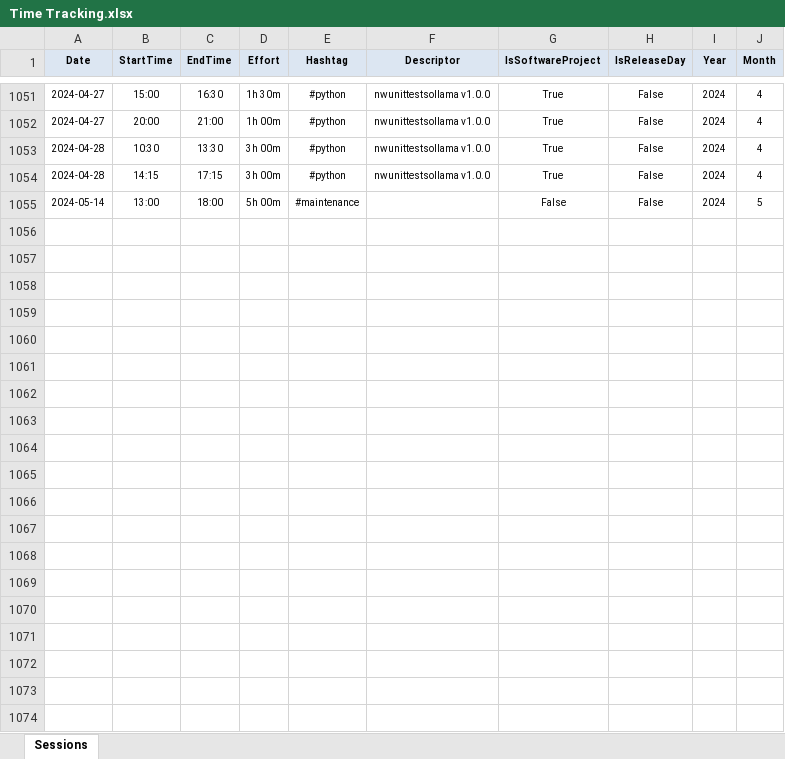
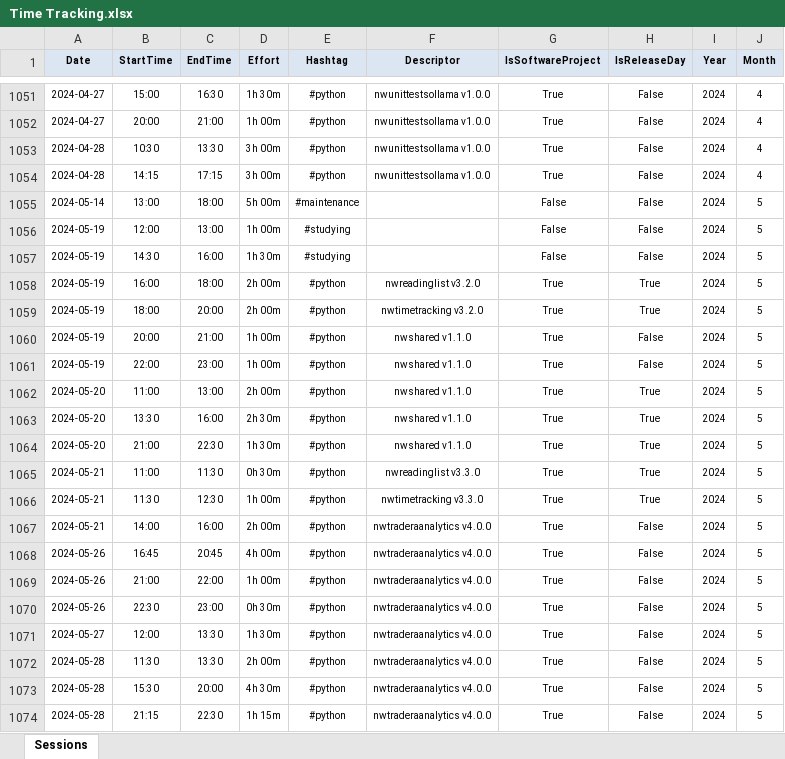
Before and after one commit to numbworks/nwtimetracking, an Excel workbook: data/Time Tracking.xlsx, sheet Sessions, drawn as a sheet; only a part is shown, gaps mark what is left out; values as stored, in another font and other column widths than the file's, no borders; the diff covers the shown part only; the diff names each change by its address in the sheet, - before the commit and + after, or states it on an @@ line.

Commit message:
#28 Time Tracking.xlsx: updated to 2024-06-07.

```diff
--- a/data/Time Tracking.xlsx (sheet Sessions)
+++ b/data/Time Tracking.xlsx (sheet Sessions)
+row 1056: 2024-05-19 | 12:00 | 13:00 | 1h 00m | #studying |  | False | False | 2024 | 5
+row 1057: 2024-05-19 | 14:30 | 16:00 | 1h 30m | #studying |  | False | False | 2024 | 5
+row 1058: 2024-05-19 | 16:00 | 18:00 | 2h 00m | #python | nwreadinglist v3.2.0 | True | True | 2024 | 5
+row 1059: 2024-05-19 | 18:00 | 20:00 | 2h 00m | #python | nwtimetracking v3.2.0 | True | True | 2024 | 5
+row 1060: 2024-05-19 | 20:00 | 21:00 | 1h 00m | #python | nwshared v1.1.0 | True | False | 2024 | 5
+row 1061: 2024-05-19 | 22:00 | 23:00 | 1h 00m | #python | nwshared v1.1.0 | True | False | 2024 | 5
+row 1062: 2024-05-20 | 11:00 | 13:00 | 2h 00m | #python | nwshared v1.1.0 | True | True | 2024 | 5
+row 1063: 2024-05-20 | 13:30 | 16:00 | 2h 30m | #python | nwshared v1.1.0 | True | True | 2024 | 5
+row 1064: 2024-05-20 | 21:00 | 22:30 | 1h 30m | #python | nwshared v1.1.0 | True | True | 2024 | 5
+row 1065: 2024-05-21 | 11:00 | 11:30 | 0h 30m | #python | nwreadinglist v3.3.0 | True | True | 2024 | 5
+row 1066: 2024-05-21 | 11:30 | 12:30 | 1h 00m | #python | nwtimetracking v3.3.0 | True | True | 2024 | 5
+row 1067: 2024-05-21 | 14:00 | 16:00 | 2h 00m | #python | nwtraderaanalytics v4.0.0 | True | False | 2024 | 5
+row 1068: 2024-05-26 | 16:45 | 20:45 | 4h 00m | #python | nwtraderaanalytics v4.0.0 | True | False | 2024 | 5
+row 1069: 2024-05-26 | 21:00 | 22:00 | 1h 00m | #python | nwtraderaanalytics v4.0.0 | True | False | 2024 | 5
+row 1070: 2024-05-26 | 22:30 | 23:00 | 0h 30m | #python | nwtraderaanalytics v4.0.0 | True | False | 2024 | 5
+row 1071: 2024-05-27 | 12:00 | 13:30 | 1h 30m | #python | nwtraderaanalytics v4.0.0 | True | False | 2024 | 5
+row 1072: 2024-05-28 | 11:30 | 13:30 | 2h 00m | #python | nwtraderaanalytics v4.0.0 | True | False | 2024 | 5
+row 1073: 2024-05-28 | 15:30 | 20:00 | 4h 30m | #python | nwtraderaanalytics v4.0.0 | True | False | 2024 | 5
+row 1074: 2024-05-28 | 21:15 | 22:30 | 1h 15m | #python | nwtraderaanalytics v4.0.0 | True | False | 2024 | 5
```
Also changed, not shown: 15 added rows elsewhere in this sheet, 1 other file.
